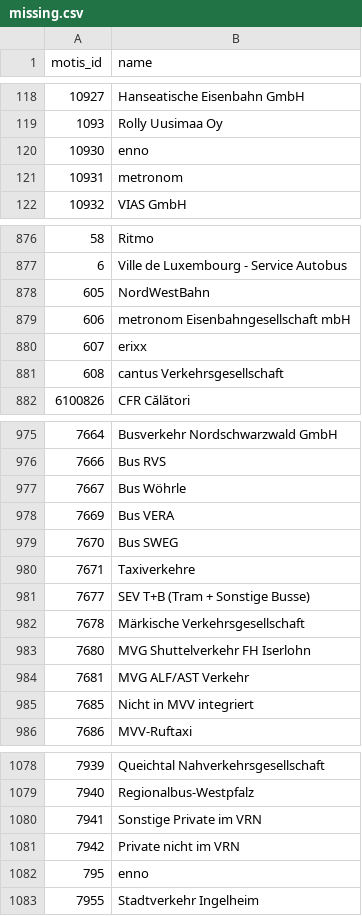
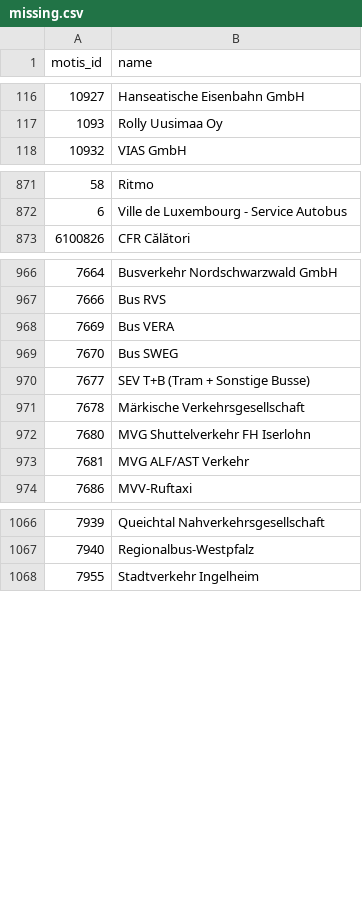
Before and after one commit to Traewelling/transitous-wikidata-operator-matching, a CSV file: missing.csv, drawn as a sheet; only a part is shown, gaps mark what is left out; the diff covers the shown part only; the diff names each change by its address in the sheet, - before the commit and + after, or states it on an @@ line.

Commit message:
update data (#1)

```diff
--- a/missing.csv
+++ b/missing.csv
-row 120: 10930 | enno
-row 121: 10931 | metronom
-row 878: 605 | NordWestBahn
-row 879: 606 | metronom Eisenbahngesellschaft mbH
-row 880: 607 | erixx
-row 881: 608 | cantus Verkehrsgesellschaft
-row 977: 7667 | Bus Wöhrle
-row 980: 7671 | Taxiverkehre
-row 985: 7685 | Nicht in MVV integriert
-row 1080: 7941 | Sonstige Private im VRN
-row 1081: 7942 | Private nicht im VRN
-row 1082: 795 | enno
```
Also changed, not shown: 3 removed rows elsewhere in this file, 2 other files.
